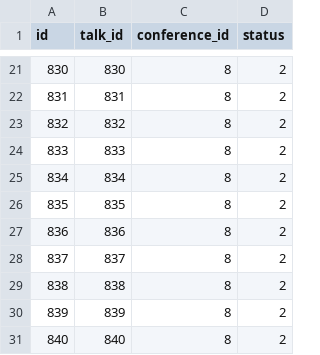
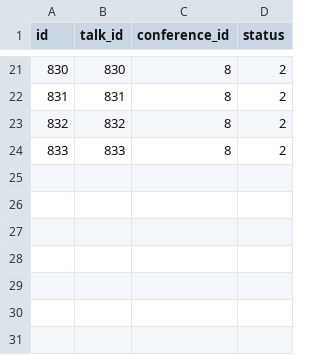
Before and after one commit to cloudnativedaysjp/dreamkast, a CSV file: db/csv/cicd2023/proposals.csv, drawn as a sheet; only a part is shown, gaps mark what is left out.

Commit message:
fix: Talkが存在しないProposalを削除

```diff
--- a/db/csv/cicd2023/proposals.csv
+++ b/db/csv/cicd2023/proposals.csv
@@ -24,8 +24 @@ id,talk_id,conference_id,status
 833,833,8,2
-834,834,8,2
-835,835,8,2
-836,836,8,2
-837,837,8,2
-838,838,8,2
-839,839,8,2
-840,840,8,2
```
